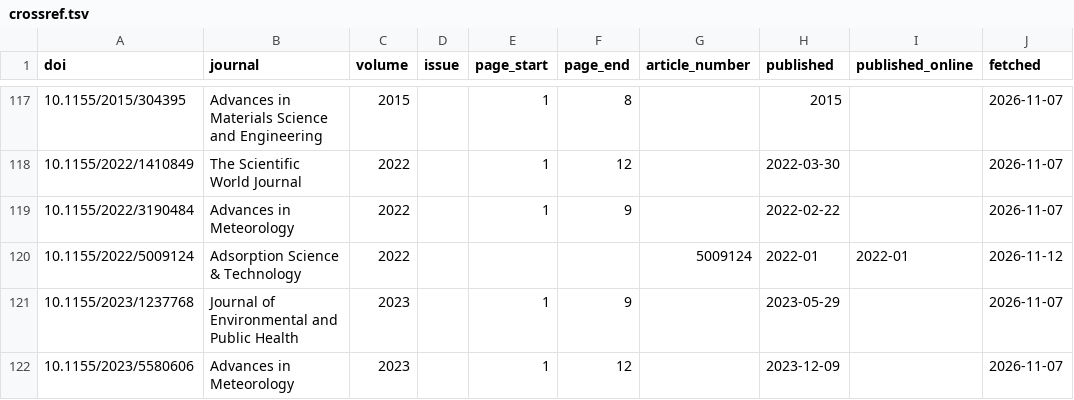
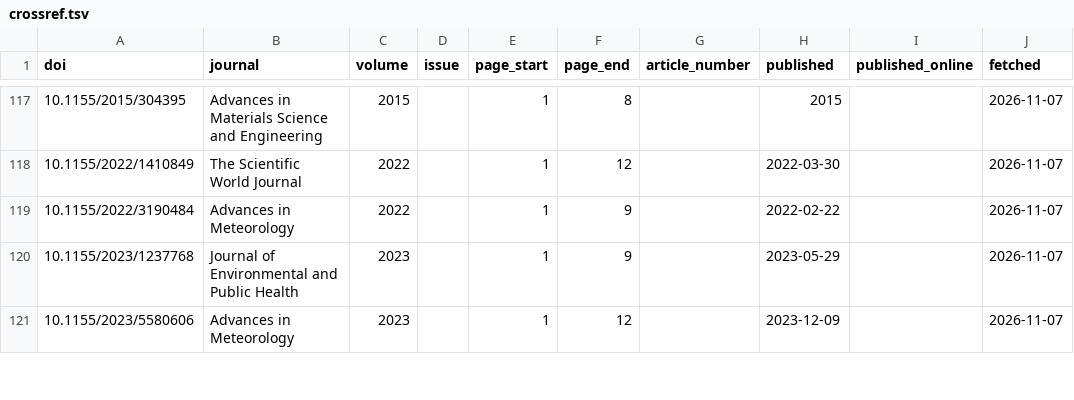
Before and after one commit to smalltee2/seen-faculty-screening, a TSV file: data/crossref.tsv, drawn as a sheet; only a part is shown, gaps mark what is left out.

```diff
--- a/data/crossref.tsv
+++ b/data/crossref.tsv
@@ -119,3 +119,2 @@ doi	journal	volume	issue	page_start	page_end	article_number	published	published_
 10.1155/2022/3190484	Advances in Meteorology	2022		1	9		2022-02-22		2026-11-07
-10.1155/2022/5009124	Adsorption Science & Technology	2022				5009124	2022-01	2022-01	2026-11-12
 10.1155/2023/1237768	Journal of Environmental and Public Health	2023		1	9		2023-05-29		2026-11-07
```
Also changed, not shown: data/openalex.tsv, 5 other files.
